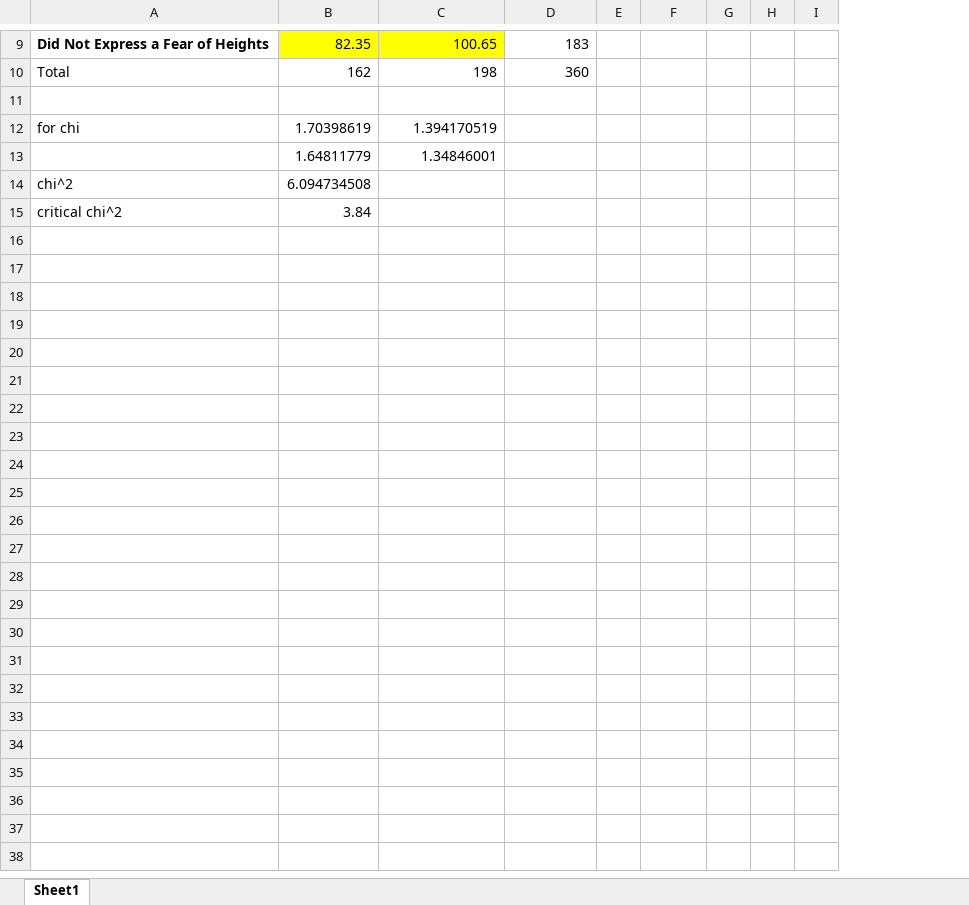
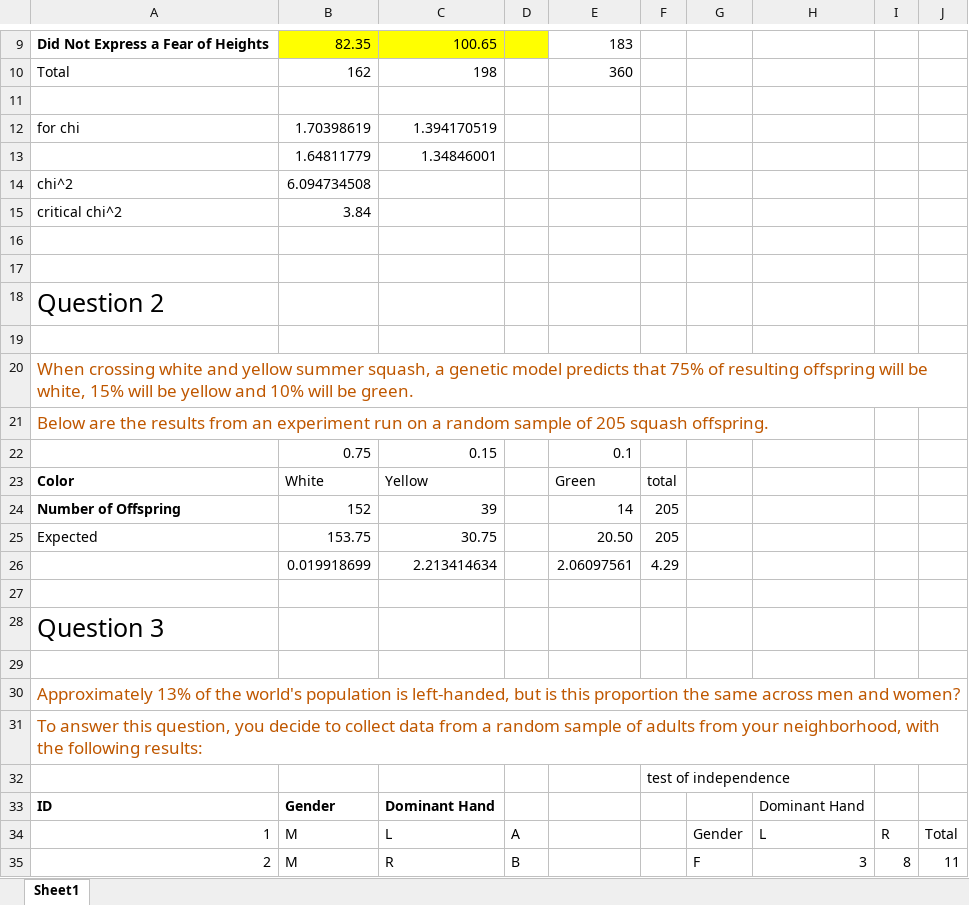
Before and after one commit to MakeYourOwnPizza/FundamentalsOfDataAnalysis2, an Excel workbook: Labs/Week4.xlsx, sheet Sheet1, drawn as a sheet; only a part is shown, gaps mark what is left out; values as stored, in another font and other column widths than the file's, no borders; charts and pictures and conditional formats not drawn; removed rows and columns are numbered as before the commit, all else as after; rows hold the shown columns only; the diff covers the shown part only; the diff names each change by its address in the sheet, - before the commit and + after, or states it on an @@ line.

Commit message:
FoDA2 Week4

```diff
--- a/Labs/Week4.xlsx (sheet Sheet1)
+++ b/Labs/Week4.xlsx (sheet Sheet1)
+column D, empty
-column E, empty
+column F, empty
-column G, empty
-column H, empty
-column I, empty
+column H, empty
+column I, empty
+column J, empty
+row 16: (empty)
+row 17: (empty)
+row 18: Question 2
+row 19: (empty)
+row 20: When crossing white and yellow summer squash, a genetic model predicts that 75% of resulting offspring will be white, 15% will be yellow and 10% will be green.
+row 21: Below are the results from an experiment run on a random sample of 205 squash offspring.
+row 22:  | 0.75 | 0.15 |  | 0.1
+row 23: Color | White | Yellow |  | Green | total
+row 24: Number of Offspring | 152 | 39 |  | 14 | 205
+row 25: Expected | 153.75 | 30.75 |  | 20.50 | 205
+row 26:  | 0.019918699 | 2.213414634 |  | 2.06097561 | 4.29
+row 27: (empty)
+row 28: Question 3
+row 29: (empty)
+row 30: Approximately 13% of the world's population is left-handed, but is this proportion the same across men and women?
+row 31: To answer this question, you decide to collect data from a random sample of adults from your neighborhood, with the following results:
+row 32:  |  |  |  |  | test of independence
+row 33: ID | Gender | Dominant Hand |  |  |  |  | Dominant Hand
+row 34: 1 | M | L | A |  |  | Gender | L | R | Total
+row 35: 2 | M | R | B |  |  | F | 3 | 8 | 11
```
Also changed, not shown: 49 added rows elsewhere in this sheet, formulas that keep their value, charts or pictures.
